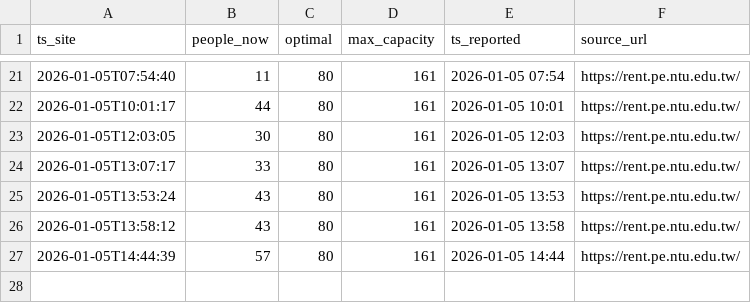
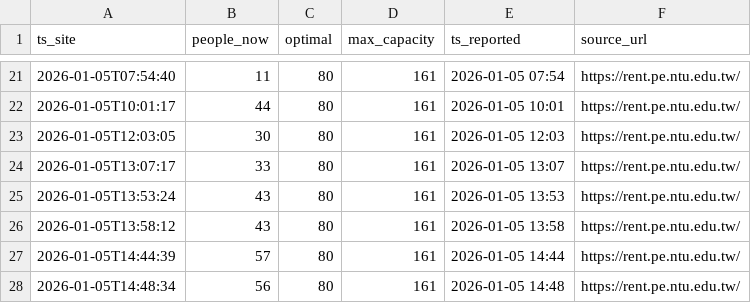
Before and after one commit to menglinw9/ntu-gym-crowd, a CSV file: ntu_gym_flow.csv, drawn as a sheet; only a part is shown, gaps mark what is left out.

```diff
--- a/ntu_gym_flow.csv
+++ b/ntu_gym_flow.csv
@@ -27 +27,2 @@ ts_site,people_now,optimal,max_capacity,ts_reported,source_url
 2026-01-05T14:44:39,57,80,161,2026-01-05 14:44,https://rent.pe.ntu.edu.tw/
+2026-01-05T14:48:34,56,80,161,2026-01-05 14:48,https://rent.pe.ntu.edu.tw/
```
